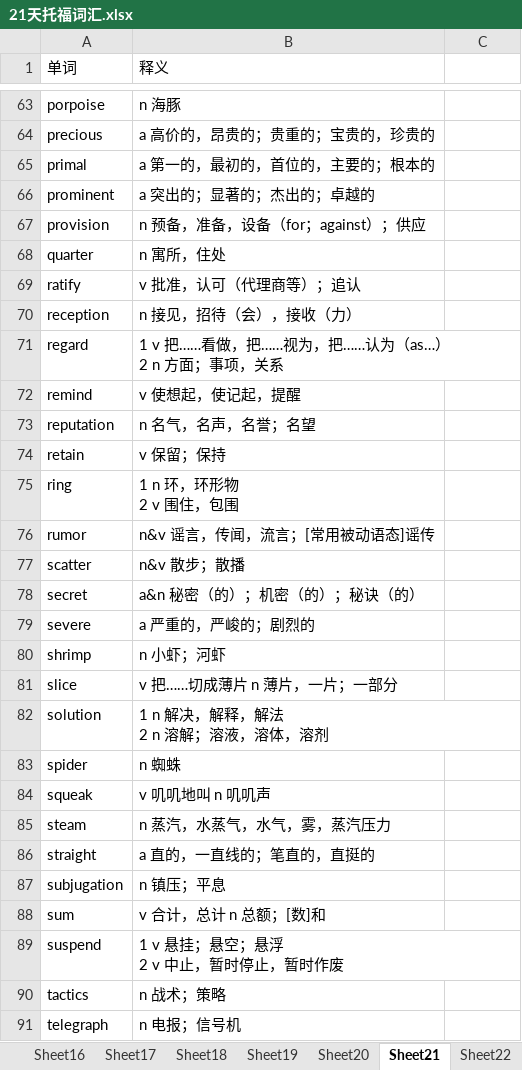
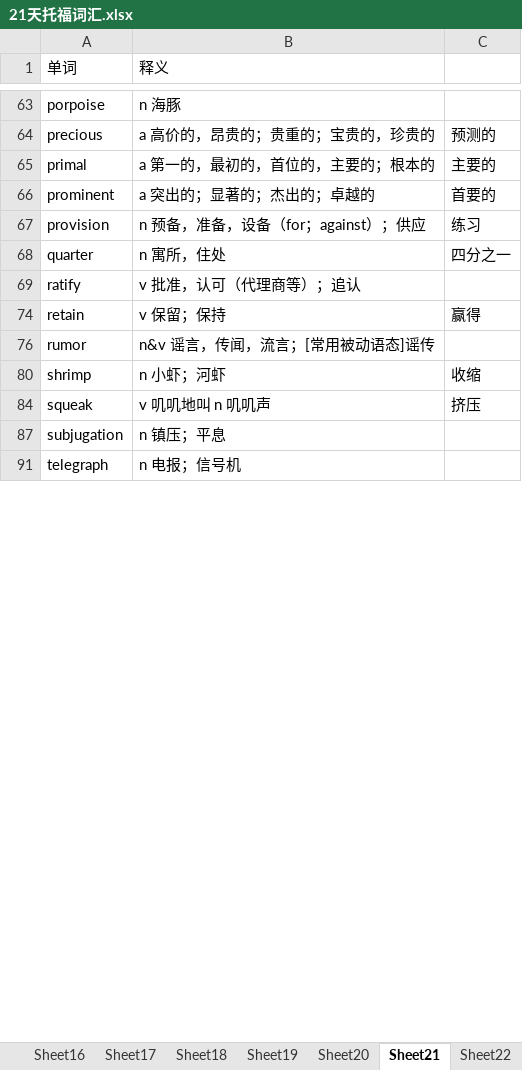
Before and after one commit to tianfr/Intensive-Listening-for-Scientific-America, an Excel workbook: 21天托福词汇.xlsx, sheet Sheet21, drawn as a sheet; only a part is shown, gaps mark what is left out; values as stored, in another font and other column widths than the file's, no cell formats; ↵ is a line break in a cell; the diff covers the shown part only; the diff names each change by its address in the sheet, - before the commit and + after, or states it on an @@ line.

```diff
--- a/21天托福词汇.xlsx (sheet Sheet21)
+++ b/21天托福词汇.xlsx (sheet Sheet21)
-C64: (empty)
+C64: 预测的
-C65: (empty)
+C65: 主要的
-C66: (empty)
+C66: 首要的
-C67: (empty)
+C67: 练习
-C68: (empty)
+C68: 四分之一
-row 70: reception | n 接见，招待（会），接收（力）
-row 71: regard | 1 v 把……看做，把……视为，把……认为（as…） ↵ 2 n 方面；事项，关系
-row 72: remind | v 使想起，使记起，提醒
-row 73: reputation | n 名气，名声，名誉；名望
-C74: (empty)
+C74: 赢得
-row 75: ring | 1 n 环，环形物 ↵ 2 v 围住，包围
-row 77: scatter | n&v 散步；散播
-row 78: secret | a&n 秘密（的）；机密（的）；秘诀（的）
-row 79: severe | a 严重的，严峻的；剧烈的
-C80: (empty)
+C80: 收缩
-row 81: slice | v 把……切成薄片 n 薄片，一片；一部分
-row 82: solution | 1 n 解决，解释，解法 ↵ 2 n 溶解；溶液，溶体，溶剂
-row 83: spider | n 蜘蛛
-C84: (empty)
+C84: 挤压
-row 85: steam | n 蒸汽，水蒸气，水气，雾，蒸汽压力
-row 86: straight | a 直的，一直线的；笔直的，直挺的
-row 88: sum | v 合计，总计 n 总额；[数]和
-row 89: suspend | 1 v 悬挂；悬空；悬浮 ↵ 2 v 中止，暂时停止，暂时作废
-row 90: tactics | n 战术；策略
```
Also changed, not shown: 47 removed rows and 14 edited cells elsewhere in this sheet, cell formats, hidden cells.
